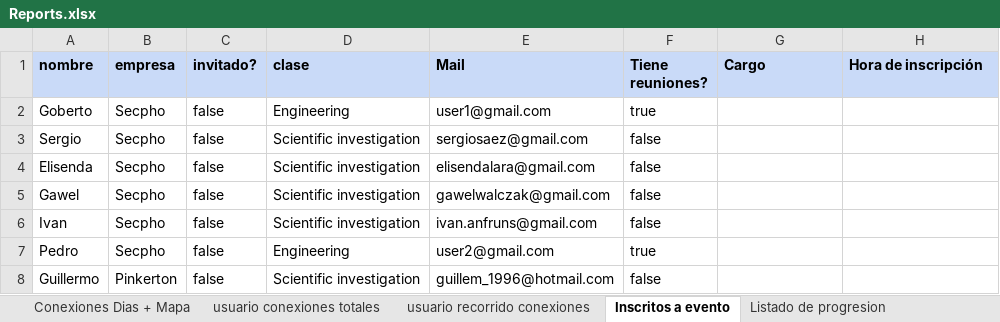
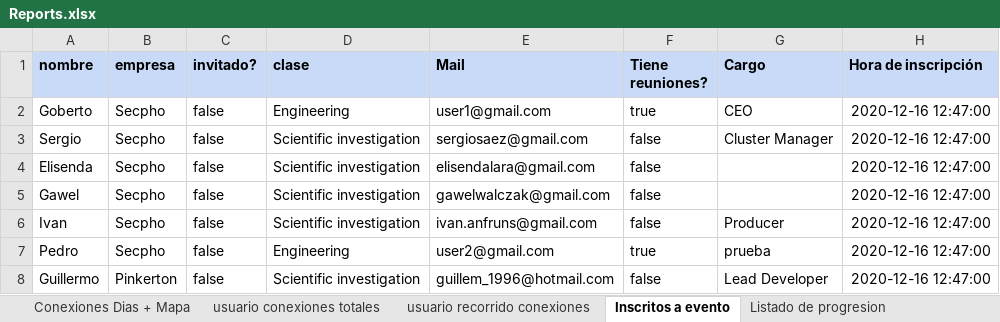
Before and after one commit to JavierCanalesV/Secpholand, an Excel workbook: MyProject2/Content/Excels/Reports.xlsx, sheet Inscritos a evento, drawn as a sheet; values as stored, in another font and other column widths than the file's, no borders; the diff names each change by its address in the sheet, - before the commit and + after, or states it on an @@ line.

Commit message:
Update File of Excel

```diff
--- a/MyProject2/Content/Excels/Reports.xlsx (sheet Inscritos a evento)
+++ b/MyProject2/Content/Excels/Reports.xlsx (sheet Inscritos a evento)
-G2 (Cargo): (empty)
+G2 (Cargo): CEO
-H2:H8 (Hora de inscripción): (empty)
+H2:H8 (Hora de inscripción): 2020-12-16 12:47:00
-G3 (Cargo): (empty)
+G3 (Cargo): Cluster Manager
-G6 (Cargo): (empty)
+G6 (Cargo): Producer
-G7 (Cargo): (empty)
+G7 (Cargo): prueba
-G8 (Cargo): (empty)
+G8 (Cargo): Lead Developer
```
Also changed, not shown: sheet usuario conexiones totales.
